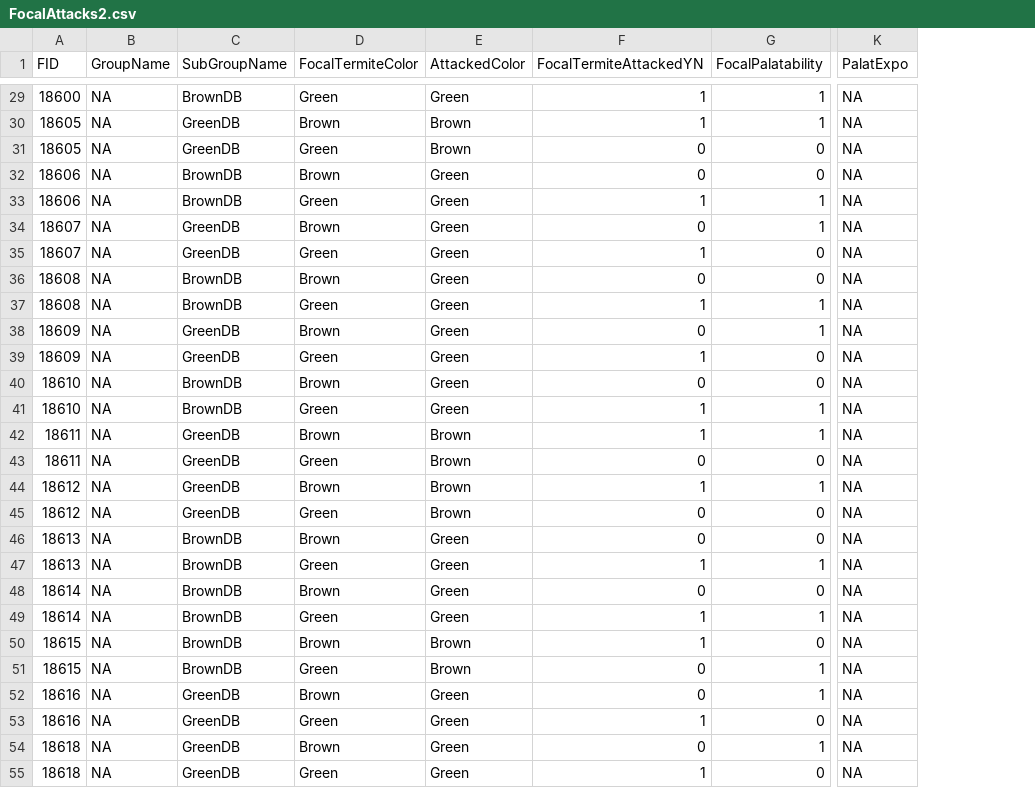
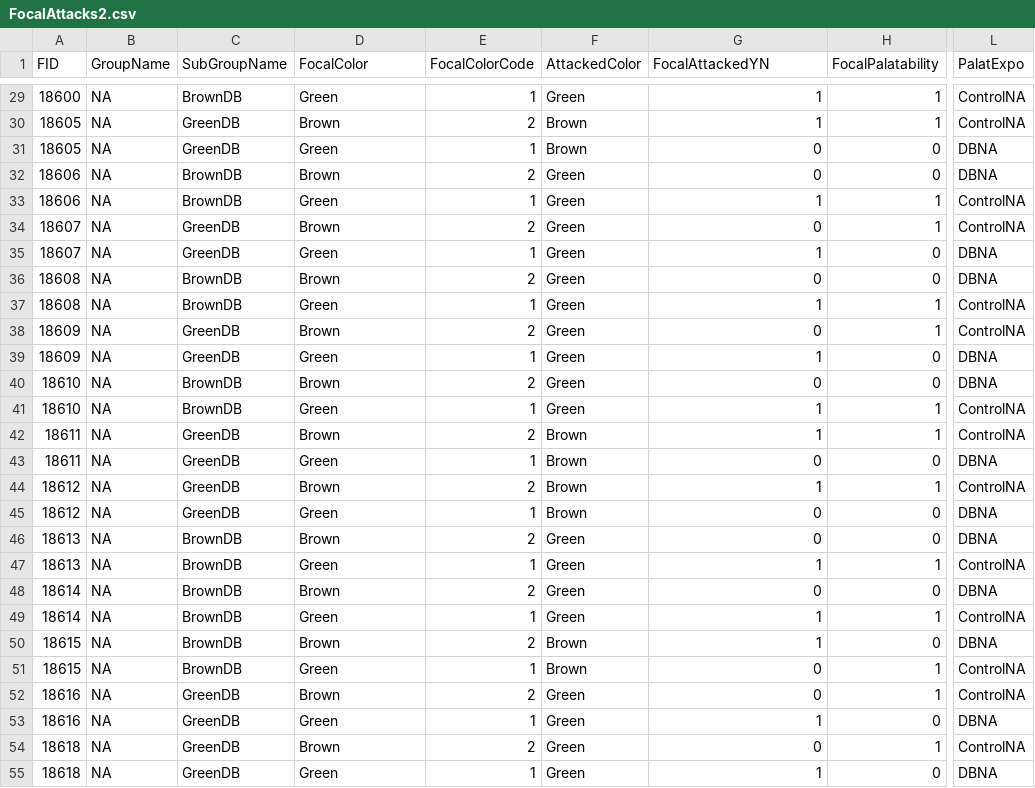
Before and after one commit to MalikaIhle/BitrexInducedUnpalatability, a CSV file: 3_ExtractedData/FocalAttacks/FocalAttacks2.csv, drawn as a sheet; only a part is shown, gaps mark what is left out; addresses are those after the commit; the diff covers the shown part only; the diff names each change by its address in the sheet, - before the commit and + after, or states it on an @@ line.

```diff
--- a/3_ExtractedData/FocalAttacks/FocalAttacks2.csv
+++ b/3_ExtractedData/FocalAttacks/FocalAttacks2.csv
+column E (FocalColorCode), rows 29-55: 1 | 2 | 1 | 2 | 1 | 2 | 1 | 2 | 1 | 2 | 1 | 2 | 1 | 2 | 1 | 2 | 1 | 2 | 1 | 2 | 1 | 2 | 1 | 2 | 1 | 2 | 1
-D1: FocalTermiteColor
+D1: FocalColor
-G1: FocalTermiteAttackedYN
+G1: FocalAttackedYN
-L29:L30 (PalatExpo): NA
+L29:L30 (PalatExpo): ControlNA
-L31:L32 (PalatExpo): NA
+L31:L32 (PalatExpo): DBNA
-L33:L34 (PalatExpo): NA
+L33:L34 (PalatExpo): ControlNA
-L35:L36 (PalatExpo): NA
+L35:L36 (PalatExpo): DBNA
-L37:L38 (PalatExpo): NA
+L37:L38 (PalatExpo): ControlNA
-L39:L40 (PalatExpo): NA
+L39:L40 (PalatExpo): DBNA
-L41:L42 (PalatExpo): NA
+L41:L42 (PalatExpo): ControlNA
-L43 (PalatExpo): NA
+L43 (PalatExpo): DBNA
-L44 (PalatExpo): NA
+L44 (PalatExpo): ControlNA
-L45:L46 (PalatExpo): NA
+L45:L46 (PalatExpo): DBNA
-L47 (PalatExpo): NA
+L47 (PalatExpo): ControlNA
-L48 (PalatExpo): NA
+L48 (PalatExpo): DBNA
-L49 (PalatExpo): NA
+L49 (PalatExpo): ControlNA
-L50 (PalatExpo): NA
+L50 (PalatExpo): DBNA
-L51:L52 (PalatExpo): NA
+L51:L52 (PalatExpo): ControlNA
-L53 (PalatExpo): NA
+L53 (PalatExpo): DBNA
-L54 (PalatExpo): NA
+L54 (PalatExpo): ControlNA
-L55 (PalatExpo): NA
+L55 (PalatExpo): DBNA
```
Also changed, not shown: 33 edited cells elsewhere in this file, 3_ExtractedData/FocalAttacks/FocalAttacks1.csv, 3_ExtractedData/FocalAttacks/FocalAttacks15.csv, 7 other files.
